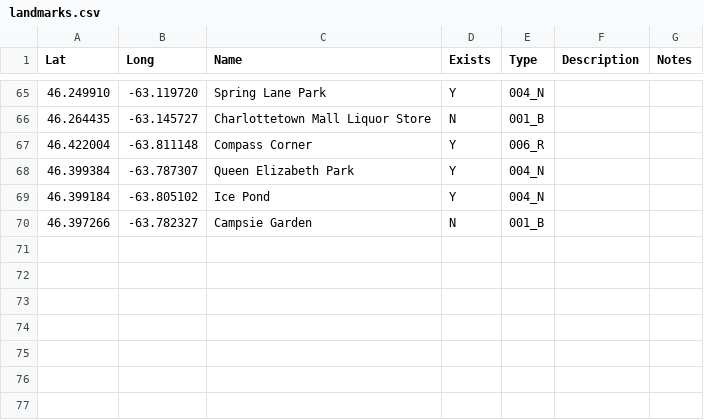
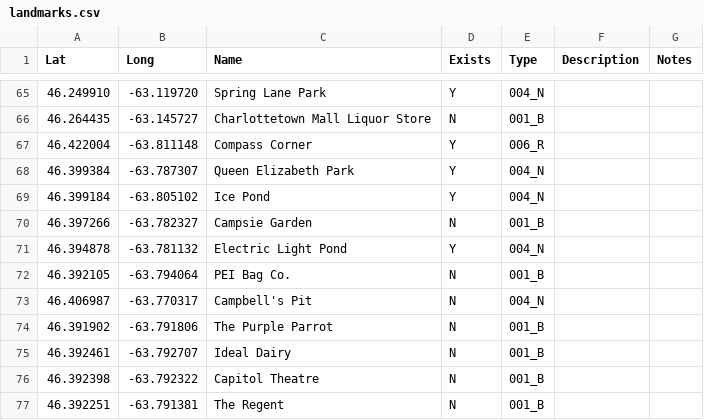
Before and after one commit to peidevs/OpenDataBookClub, a CSV file: data/sandbox/landmarks/landmarks.csv, drawn as a sheet; only a part is shown, gaps mark what is left out.

```diff
--- a/data/sandbox/landmarks/landmarks.csv
+++ b/data/sandbox/landmarks/landmarks.csv
@@ -70 +70,8 @@
 46.397266,-63.782327,"Campsie Garden","N","001_B","",""
+46.394878,-63.781132,"Electric Light Pond","Y","004_N","",""
+46.392105,-63.794064,"PEI Bag Co.","N","001_B","",""
+46.406987,-63.770317,"Campbell's Pit","N","004_N","",""
+46.391902,-63.791806,"The Purple Parrot","N","001_B","",""
+46.392461,-63.792707,"Ideal Dairy","N","001_B","",""
+46.392398,-63.792322,"Capitol Theatre","N","001_B","",""
+46.392251,-63.791381,"The Regent","N","001_B","",""
```
Also changed, not shown: 1 other file.
